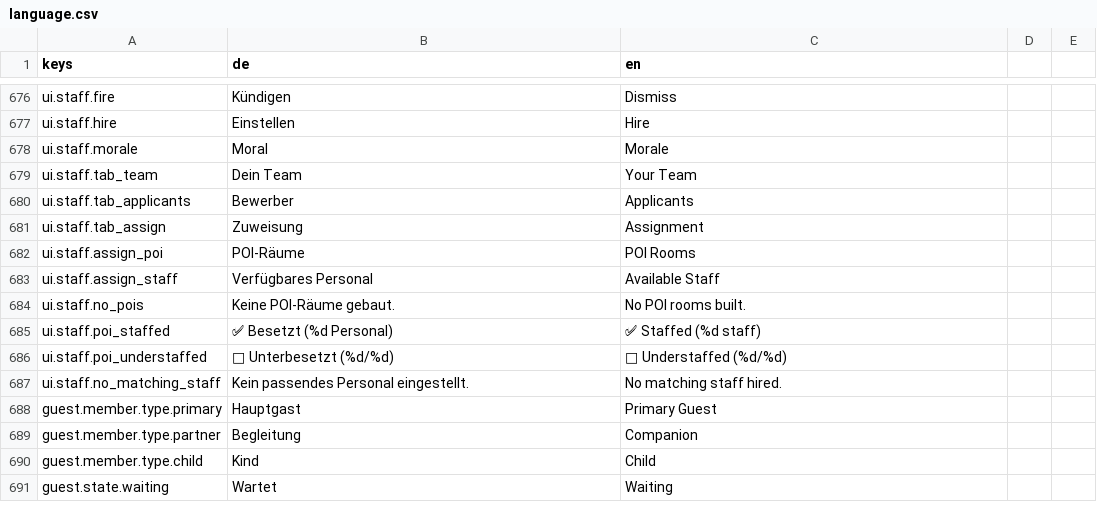
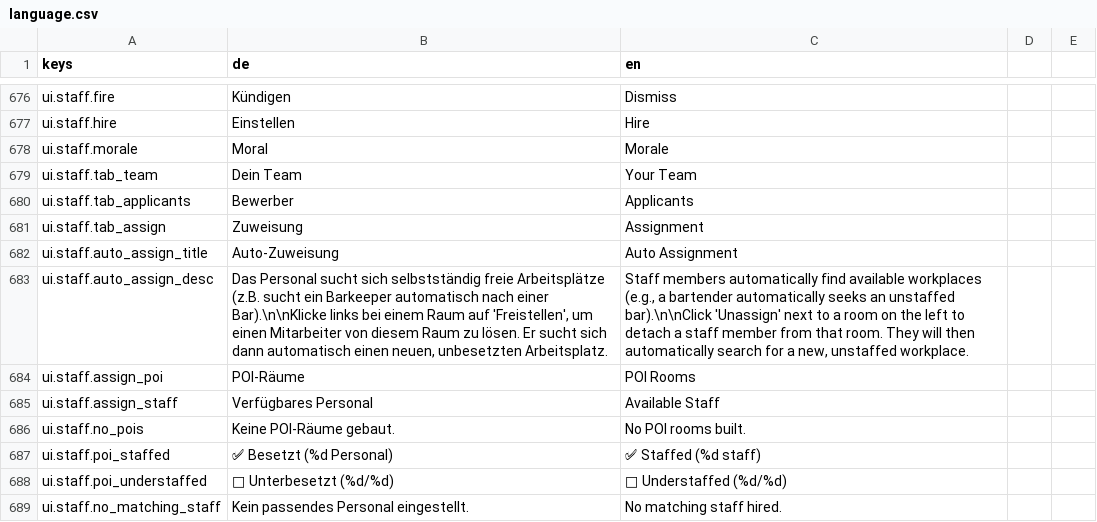
Before and after one commit to pengels24/homasim-godot, a CSV file: translations/language.csv, drawn as a sheet; only a part is shown, gaps mark what is left out; the shorter side is filled out with more unchanged rows; the diff names each change by its address in the sheet, - before the commit and + after, or states it on an @@ line.

```diff
--- a/translations/language.csv
+++ b/translations/language.csv
+row 682: ui.staff.auto_assign_title | Auto-Zuweisung | Auto Assignment
+row 683: ui.staff.auto_assign_desc | Das Personal sucht sich selbstständig freie Arbeitsplätze (z.B. sucht ein Barkeeper automatisch nach einer Bar).\n\nKlicke links bei einem Raum auf 'Freistellen', um einen Mitarbeiter von diesem Raum zu lösen. Er sucht sich dann automatisch einen neuen, unbesetzten Arbeitsplatz. | Staff members automatically find available workplaces (e.g., a bartender automatically seeks an unstaffed bar).\n\nClick 'Unassign' next to a room on the left to detach a staff member from that room. They will then automatically search for a new, unstaffed workplace.
```
Also changed, not shown: 7 other files.
